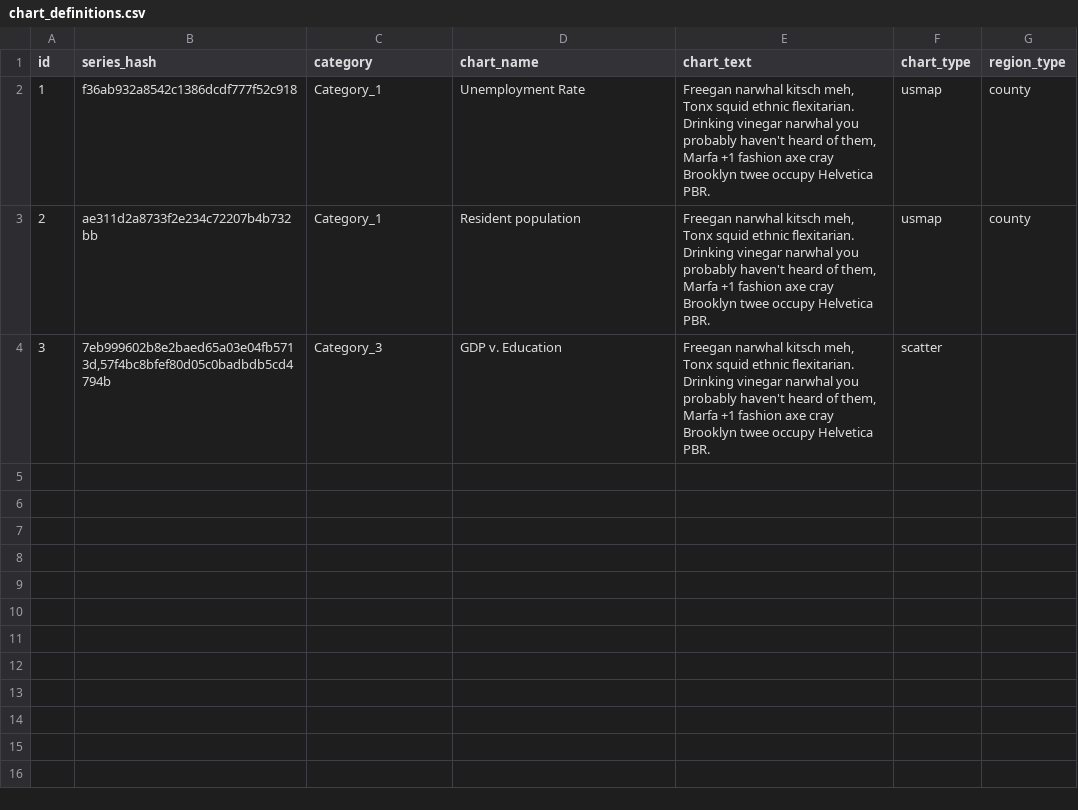
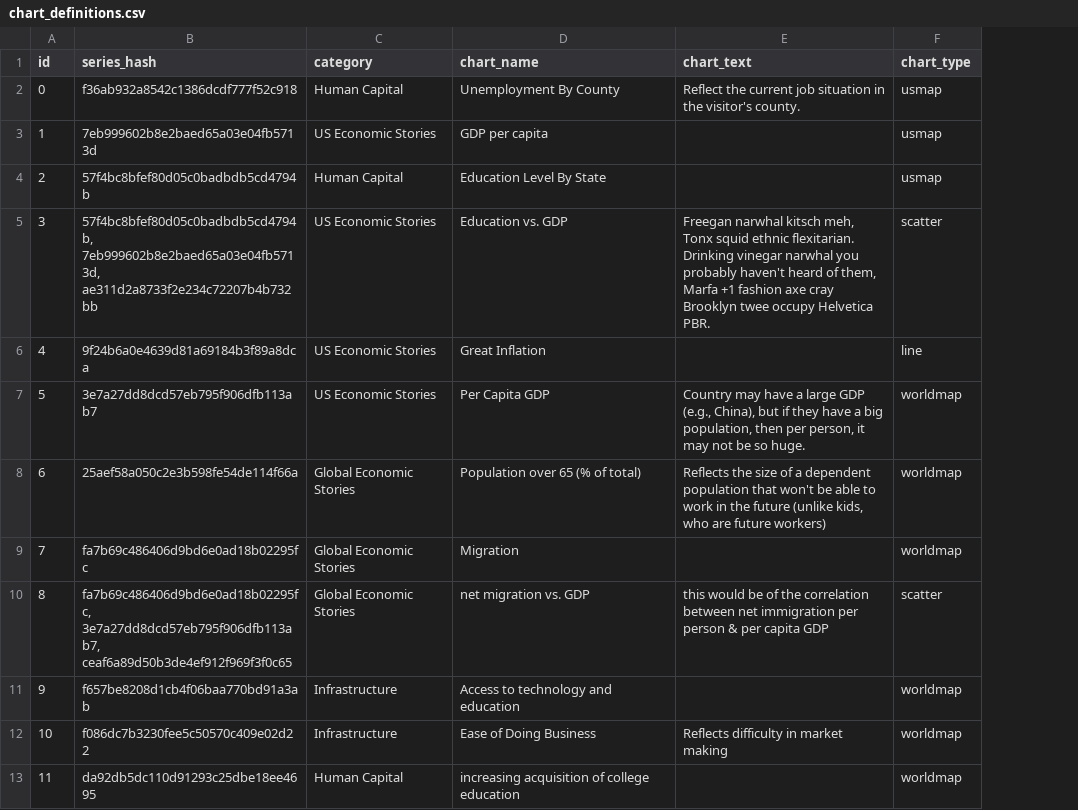
Before and after one commit to insideTheEconomy/interactive_projection, a CSV file: Resources/chart_definitions.csv, drawn as a sheet; removed rows and columns are numbered as before the commit, all else as after; the diff names each change by its address in the sheet, - before the commit and + after, or states it on an @@ line.

Commit message:
updated chart definitions and annotations, testing
NEW DB AVAILABLE:  monadnock.org/tmp/projection.db

```diff
--- a/Resources/chart_definitions.csv
+++ b/Resources/chart_definitions.csv
-column G (region_type), rows 2-3: county | county
+row 2: 0 | f36ab932a8542c1386dcdf777f52c918 | Human Capital | Unemployment By County | Reflect the current job situation in the visitor's county. | usmap
-B3 (series_hash): f36ab932a8542c1386dcdf777f52c918
+B3 (series_hash): 7eb999602b8e2baed65a03e04fb5713d
-C3 (category): Category_1
+C3 (category): US Economic Stories
-D3 (chart_name): Unemployment Rate
+D3 (chart_name): GDP per capita
-E3:E4 (chart_text): Freegan narwhal kitsch meh, Tonx squid ethnic flexitarian. Drinking vinegar narwhal you probably haven't heard of them, Marfa +1 fashion axe cray Brooklyn twee occupy Helvetica PBR.
+E3:E4 (chart_text): (empty)
-B4 (series_hash): ae311d2a8733f2e234c72207b4b732bb
+B4 (series_hash): 57f4bc8bfef80d05c0badbdb5cd4794b
-C4 (category): Category_1
+C4 (category): Human Capital
-D4 (chart_name): Resident population
+D4 (chart_name): Education Level By State
-B5 (series_hash): 7eb999602b8e2baed65a03e04fb5713d,57f4bc8bfef80d05c0badbdb5cd4794b
+B5 (series_hash): 57f4bc8bfef80d05c0badbdb5cd4794b, 7eb999602b8e2baed65a03e04fb5713d, ae311d2a8733f2e234c72207b4b732bb
-C5 (category): Category_3
+C5 (category): US Economic Stories
-D5 (chart_name): GDP v. Education
+D5 (chart_name): Education vs. GDP
+row 6: 4 | 9f24b6a0e4639d81a69184b3f89a8dca | US Economic Stories | Great Inflation |  | line
+row 7: 5 | 3e7a27dd8dcd57eb795f906dfb113ab7 | US Economic Stories | Per Capita GDP | Country may have a large GDP (e.g., China), but if they have a big population, then per person, it may not be so huge. | worldmap
+row 8: 6 | 25aef58a050c2e3b598fe54de114f66a | Global Economic Stories | Population over 65 (% of total) | Reflects the size of a dependent population that won't be able to work in the future (unlike kids, who are future workers) | worldmap
+row 9: 7 | fa7b69c486406d9bd6e0ad18b02295fc | Global Economic Stories | Migration |  | worldmap
+row 10: 8 | fa7b69c486406d9bd6e0ad18b02295fc, 3e7a27dd8dcd57eb795f906dfb113ab7, ceaf6a89d50b3de4ef912f969f3f0c65 | Global Economic Stories | net migration vs. GDP | this would be of the correlation between net immigration per person & per capita GDP | scatter
+row 11: 9 | f657be8208d1cb4f06baa770bd91a3ab | Infrastructure | Access to technology and education |  | worldmap
+row 12: 10 | f086dc7b3230fee5c50570c409e02d22 | Infrastructure | Ease of Doing Business | Reflects difficulty in market making | worldmap
+row 13: 11 | da92db5dc110d91293c25dbe18ee4695 | Human Capital | increasing acquisition of college education |  | worldmap
```
Also changed, not shown: 1 other file.
